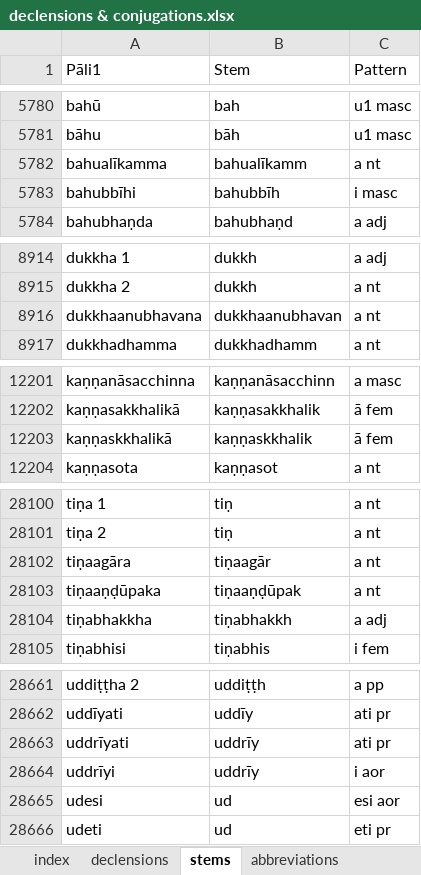
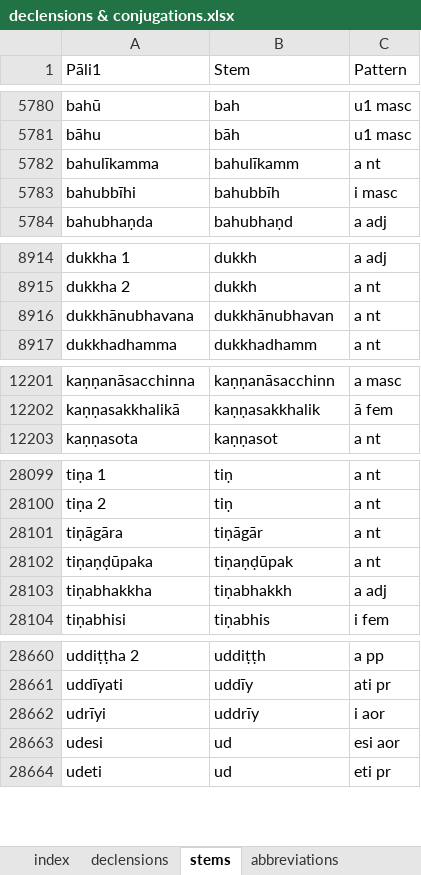
Before and after one commit to digitalpalitools/inflection-generator, an Excel workbook: declensions & conjugations.xlsx, sheet stems, drawn as a sheet; only a part is shown, gaps mark what is left out; values as stored, in another font and other column widths than the file's, no cell formats; charts and pictures and conditional formats not drawn; removed rows and columns are numbered as before the commit, all else as after; the diff covers the shown part only; the diff names each change by its address in the sheet, - before the commit and + after, or states it on an @@ line.

Commit message:
fixed spelling mistakes in pāli1

```diff
--- a/declensions & conjugations.xlsx (sheet stems)
+++ b/declensions & conjugations.xlsx (sheet stems)
-A5782 (Pāli1): bahualīkamma
+A5782 (Pāli1): bahulīkamma
-B5782 (Stem): bahualīkamm
+B5782 (Stem): bahulīkamm
-A8916 (Pāli1): dukkhaanubhavana
+A8916 (Pāli1): dukkhānubhavana
-B8916 (Stem): dukkhaanubhavan
+B8916 (Stem): dukkhānubhavan
-row 12203: kaṇṇaskkhalikā | kaṇṇaskkhalik | ā fem
-A28101 (Pāli1): tiṇaagāra
+A28101 (Pāli1): tiṇāgāra
-B28101 (Stem): tiṇaagār
+B28101 (Stem): tiṇāgār
-A28102 (Pāli1): tiṇaaṇḍūpaka
+A28102 (Pāli1): tiṇaṇḍūpaka
-B28102 (Stem): tiṇaaṇḍūpak
+B28102 (Stem): tiṇaṇḍūpak
-row 28663: uddrīyati | uddrīy | ati pr
-A28662 (Pāli1): uddrīyi
+A28662 (Pāli1): udrīyi
```
Also changed, not shown: 16 edited cells elsewhere in this sheet, cell formats, charts or pictures.
